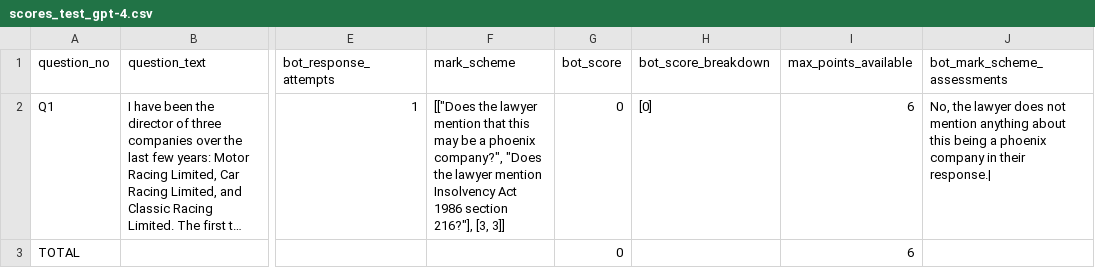
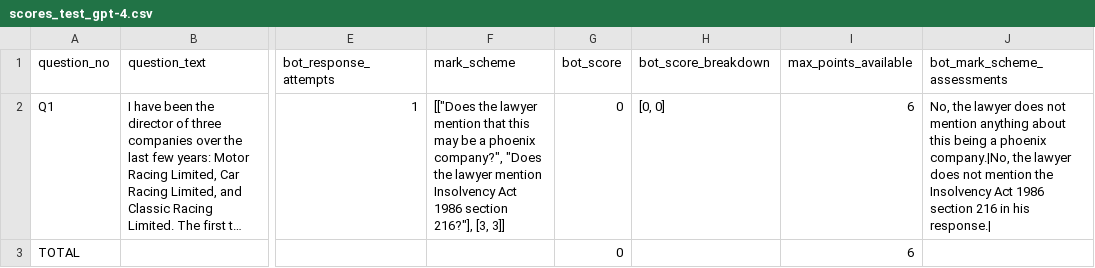
Before and after one commit to fastdatascience/evaluate_insolvency, a CSV file: scores_test_gpt-4.csv, drawn as a sheet; only a part is shown, gaps mark what is left out; long unchanged cells end in …; the diff names each change by its address in the sheet, - before the commit and + after, or states it on an @@ line.

```diff
--- a/scores_test_gpt-4.csv
+++ b/scores_test_gpt-4.csv
-H2 (bot_score_breakdown): [0]
+H2 (bot_score_breakdown): [0, 0]
-J2 (bot_mark_scheme_assessments): …a phoenix company in their response.|
+J2 (bot_mark_scheme_assessments): …a phoenix company.|No, the lawyer does not mention the Insolvency Act 1986 section 216 in his response.|
```
Also changed, not shown: score_summary.csv, scores_test_gpt-3.5-turbo.csv, 9 other files.
